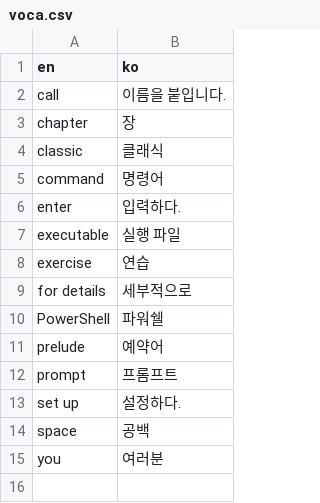
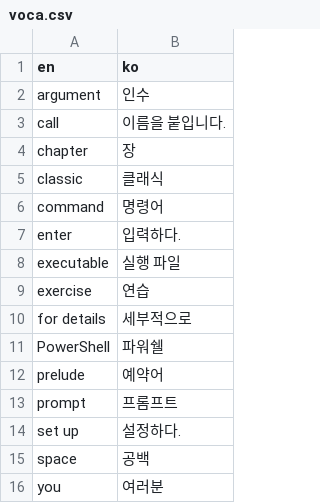
Before and after one commit to LOPES-HUFS/rust-lang-book-trans, a CSV file: voca.csv, drawn as a sheet; the diff names each change by its address in the sheet, - before the commit and + after, or states it on an @@ line.

Commit message:
추가

```diff
--- a/voca.csv
+++ b/voca.csv
+row 2: argument | 인수
```
